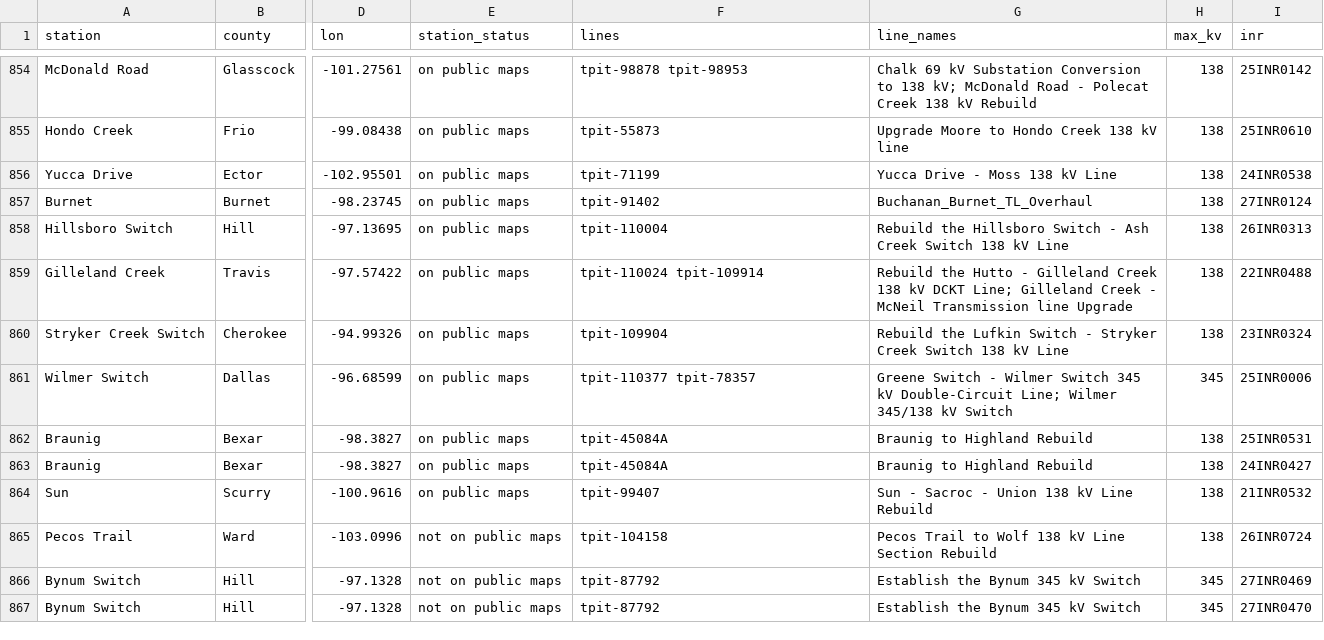
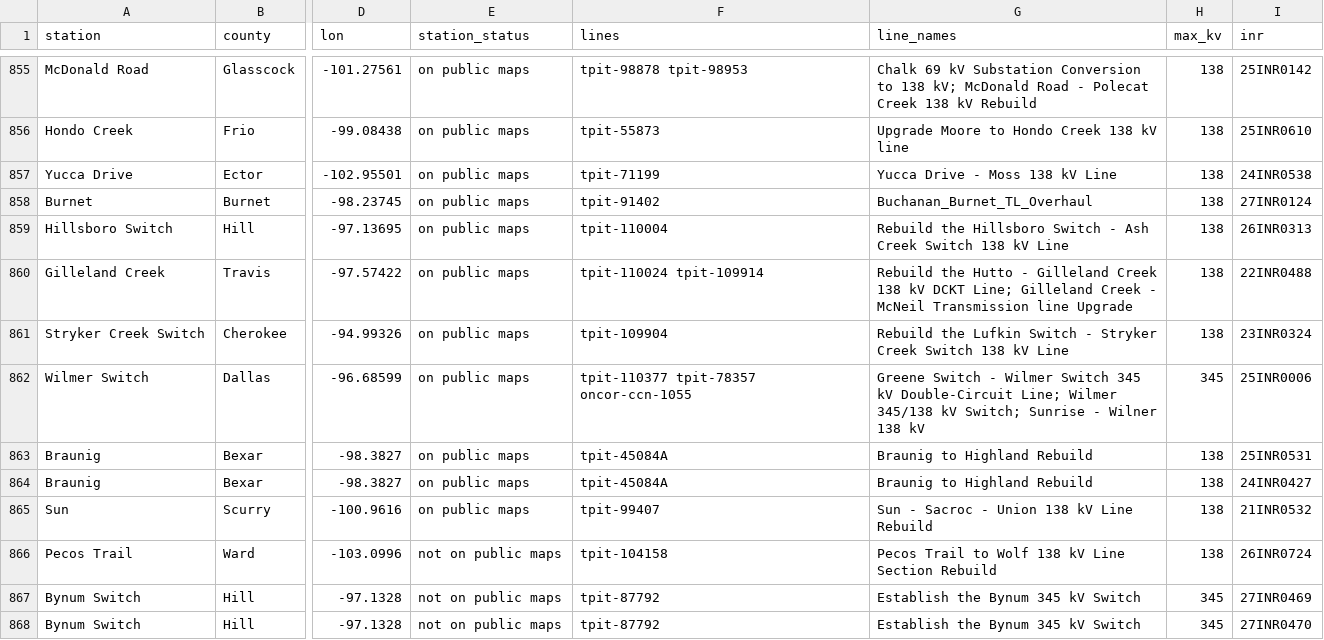
Before and after one commit to jaidensuthar-collab/shinepro-demo, a CSV file: k2-line-watch/web/exports/k2-texas-developers.csv, drawn as a sheet; only a part is shown, gaps mark what is left out; addresses are those after the commit; the diff covers the shown part only; the diff names each change by its address in the sheet, - before the commit and + after, or states it on an @@ line.

```diff
--- a/k2-line-watch/web/exports/k2-texas-developers.csv
+++ b/k2-line-watch/web/exports/k2-texas-developers.csv
-F862 (lines): tpit-110377 tpit-78357
+F862 (lines): tpit-110377 tpit-78357 oncor-ccn-1055
-G862 (line_names): …345/138 kV Switch
+G862 (line_names): …345/138 kV Switch; Sunrise - Wilner 138 kV
```
Also changed, not shown: 1 added row and 37 edited cells elsewhere in this file, k2-line-watch/web/exports/k2-texas-lines.csv, k2-line-watch/web/exports/k2-texas-substations.csv, 14 other files.
